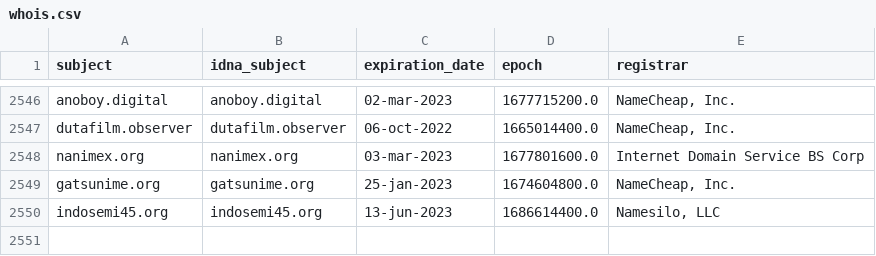
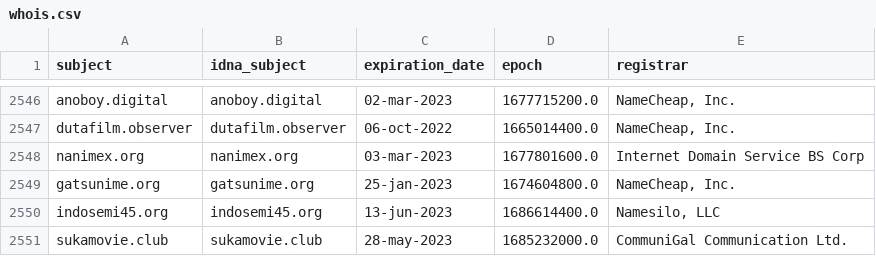
Before and after one commit to dead-hosts/indonesianadblockrules_git_ABPindo, a CSV file: .pyfunceble/whois.csv, drawn as a sheet; only a part is shown, gaps mark what is left out; the diff names each change by its address in the sheet, - before the commit and + after, or states it on an @@ line.

```diff
--- a/.pyfunceble/whois.csv
+++ b/.pyfunceble/whois.csv
+row 2551: sukamovie.club | sukamovie.club | 28-may-2023 | 1685232000.0 | CommuniGal Communication Ltd.
```
Also changed, not shown: .pyfunceble/inactive.csv, 19 other files.
